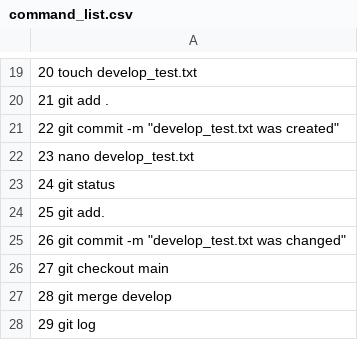
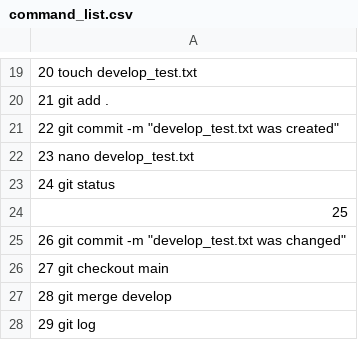
Before and after one commit to OleksandrGOIT/Task1_4_6_7_HW_10, a CSV file: command_list.csv, drawn as a sheet; only a part is shown, gaps mark what is left out.

Commit message:
Update command_list.csv

```diff
--- a/command_list.csv
+++ b/command_list.csv
@@ -23,3 +23,3 @@
    24  git status
-   25  git add.
+   25
    26  git commit -m "develop_test.txt was changed"
```
